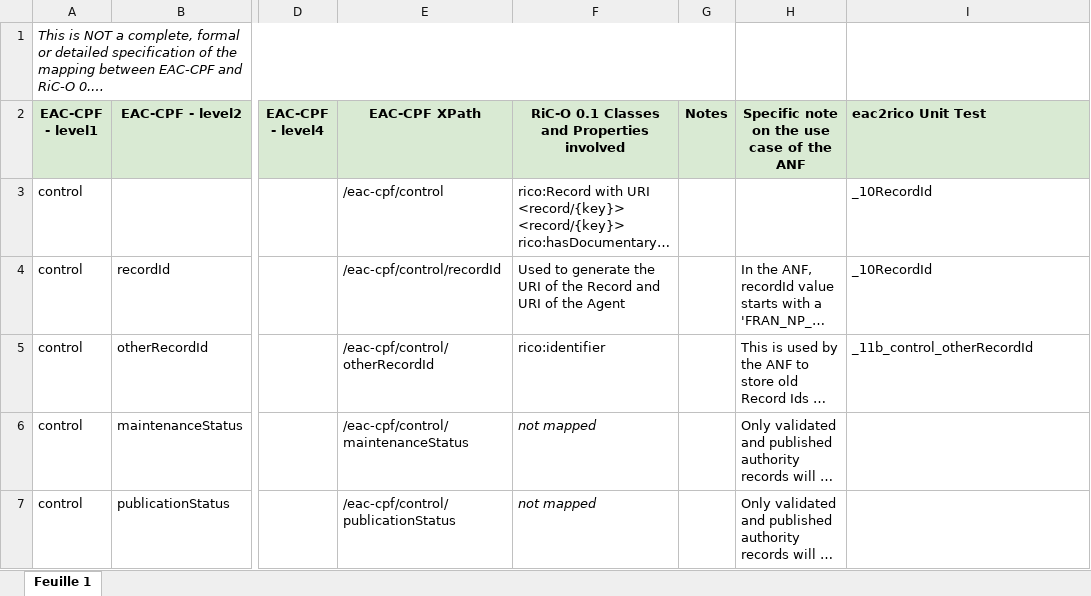
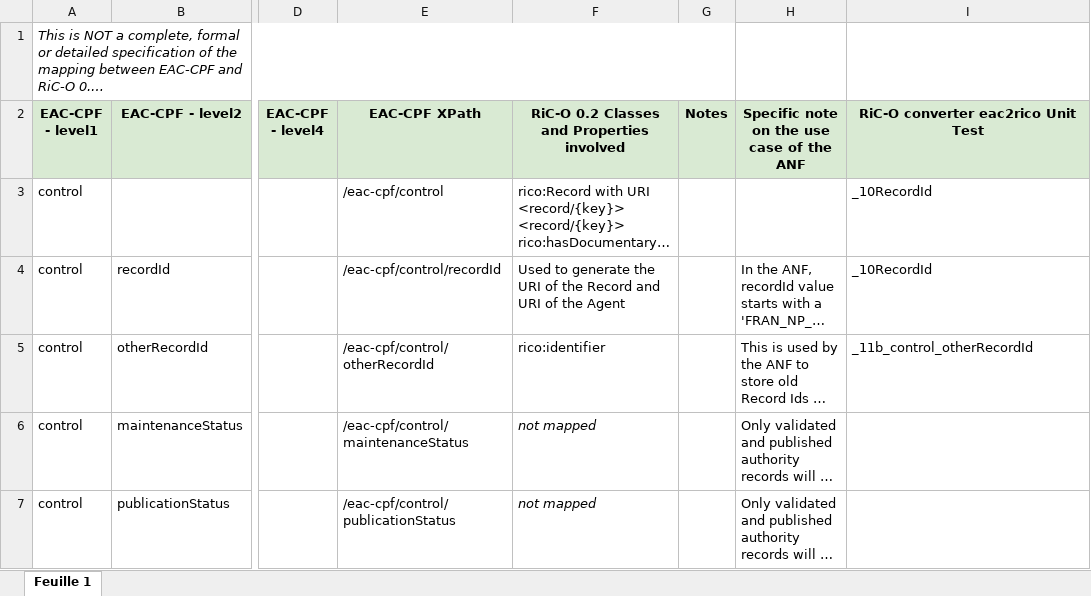
Before and after one commit to ArchivesNationalesFR/rico-converter, an Excel workbook: docs/EAC_to_Ric-O_0.2_documentation.xlsx, sheet Feuille 1, drawn as a sheet; only a part is shown, gaps mark what is left out; long unchanged cells end in …; values as stored, in another font and other column widths than the file's, no borders; the diff names each change by its address in the sheet, - before the commit and + after, or states it on an @@ line.

```diff
--- a/docs/EAC_to_Ric-O_0.2_documentation.xlsx (sheet Feuille 1)
+++ b/docs/EAC_to_Ric-O_0.2_documentation.xlsx (sheet Feuille 1)
-F2: RiC-O 0.1 Classes and Properties involved
+F2: RiC-O 0.2 Classes and Properties involved
-I2: eac2rico Unit Test
+I2: RiC-O converter eac2rico Unit Test
-I2 alignment: left
+I2 alignment: center
```
Also changed, not shown: docs/EAD_to_RiC-O_0.2_documentation.xlsx.
